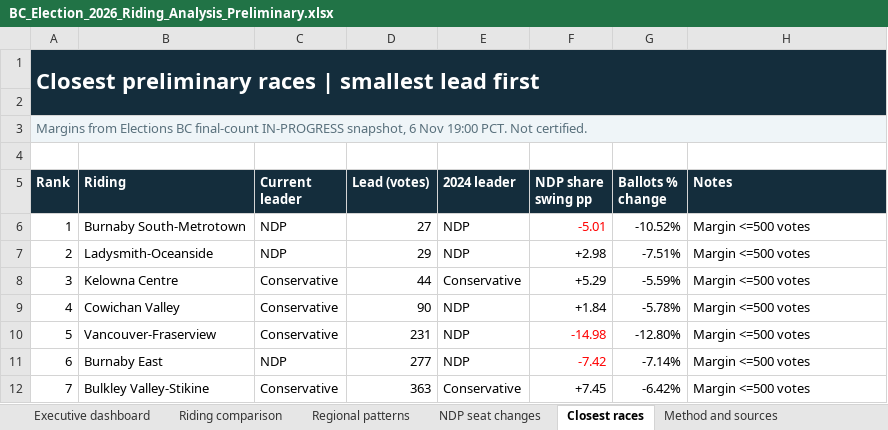
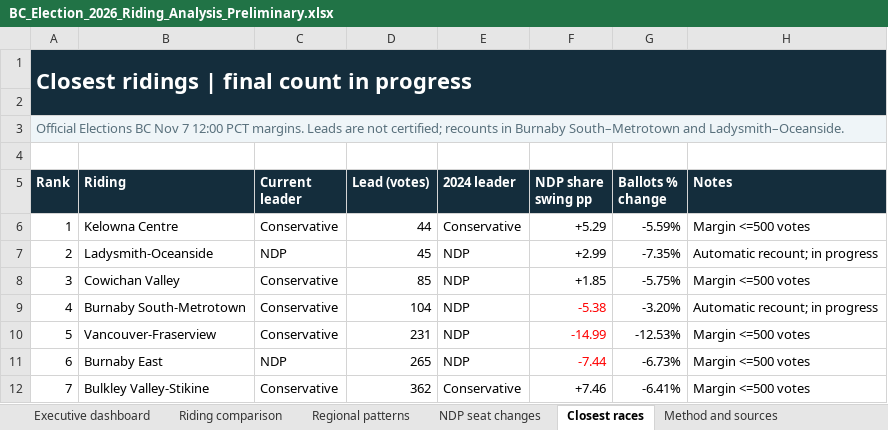
Before and after one commit to irnewlands/sukhisahota-website, an Excel workbook: client/public/election-data/BC_Election_2026_Riding_Analysis_Preliminary.xlsx, sheet Closest races, drawn as a sheet; only a part is shown; values as stored, in another font and other column widths than the file's, no borders; conditional formats not drawn; the diff covers the shown part only; the diff names each change by its address in the sheet, - before the commit and + after, or states it on an @@ line.

Commit message:
Update 7 Nov 2026 BC election count and Metro Vancouver lead change

```diff
--- a/client/public/election-data/BC_Election_2026_Riding_Analysis_Preliminary.xlsx (sheet Closest races)
+++ b/client/public/election-data/BC_Election_2026_Riding_Analysis_Preliminary.xlsx (sheet Closest races)
-A1 (Rank): Closest preliminary races | smallest lead first
+A1 (Rank): Closest ridings | final count in progress
-A3 (Rank): Margins from Elections BC final-count IN-PROGRESS snapshot, 6 Nov 19:00 PCT. Not certified.
+A3 (Rank): Official Elections BC Nov 7 12:00 PCT margins. Leads are not certified; recounts in Burnaby South–Metrotown and Ladysmith–Oceanside.
-B6 (Riding): Burnaby South-Metrotown
+B6 (Riding): Kelowna Centre
-C6 (Current leader): NDP
+C6 (Current leader): Conservative
-D6 (Lead (votes)): 27
+D6 (Lead (votes)): 44
-E6 (2024 leader): NDP
+E6 (2024 leader): Conservative
-F6 (NDP share swing pp): -5.01
+F6 (NDP share swing pp): +5.29
-F6 text colour: #FF0000
+F6 text colour: black
-G6 (Ballots % change): -10.52%
+G6 (Ballots % change): -5.59%
-D7 (Lead (votes)): 29
+D7 (Lead (votes)): 45
-F7 (NDP share swing pp): +2.98
+F7 (NDP share swing pp): +2.99
-G7 (Ballots % change): -7.51%
+G7 (Ballots % change): -7.35%
-H7 (Notes): Margin <=500 votes
+H7 (Notes): Automatic recount; in progress
-B8 (Riding): Kelowna Centre
+B8 (Riding): Cowichan Valley
-D8 (Lead (votes)): 44
+D8 (Lead (votes)): 85
-E8 (2024 leader): Conservative
+E8 (2024 leader): NDP
-F8 (NDP share swing pp): +5.29
+F8 (NDP share swing pp): +1.85
-G8 (Ballots % change): -5.59%
+G8 (Ballots % change): -5.75%
-B9 (Riding): Cowichan Valley
+B9 (Riding): Burnaby South-Metrotown
-D9 (Lead (votes)): 90
+D9 (Lead (votes)): 104
-F9 (NDP share swing pp): +1.84
+F9 (NDP share swing pp): -5.38
-F9 text colour: black
+F9 text colour: #FF0000
-G9 (Ballots % change): -5.78%
+G9 (Ballots % change): -3.20%
-H9 (Notes): Margin <=500 votes
+H9 (Notes): Automatic recount; in progress
-F10 (NDP share swing pp): -14.98
+F10 (NDP share swing pp): -14.99
-G10 (Ballots % change): -12.80%
+G10 (Ballots % change): -12.53%
-D11 (Lead (votes)): 277
+D11 (Lead (votes)): 265
-F11 (NDP share swing pp): -7.42
+F11 (NDP share swing pp): -7.44
-G11 (Ballots % change): -7.14%
+G11 (Ballots % change): -6.73%
-D12 (Lead (votes)): 363
+D12 (Lead (votes)): 362
-F12 (NDP share swing pp): +7.45
+F12 (NDP share swing pp): +7.46
-G12 (Ballots % change): -6.42%
+G12 (Ballots % change): -6.41%
```
Also changed, not shown: 235 edited cells elsewhere in this sheet, sheet Riding comparison, sheet Since last snapshot, sheet Change since Nov 5, sheet Regional patterns, sheet NDP seat changes, sheet Executive dashboard, 1 more sheet, other sheet tabs, formulas that keep their value, client/public/election-data/Analyse_circonscriptions_CB_2026_fr-CA.xlsx, 7 other files.
